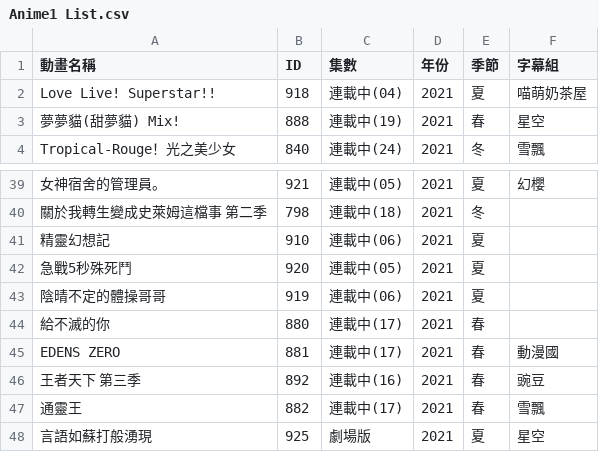
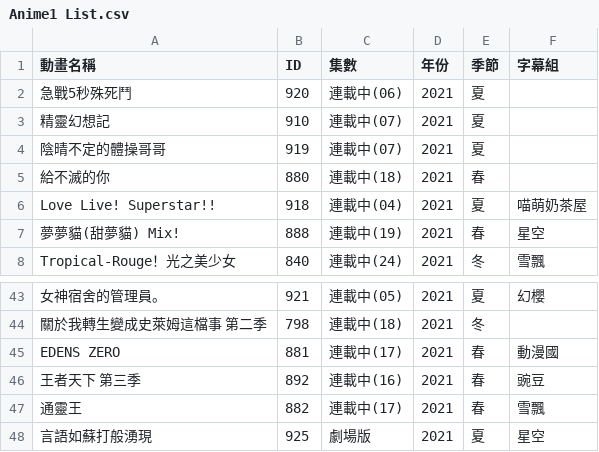
Before and after one commit to HeiTang/Anime1-Data, a CSV file: Anime1 List.csv, drawn as a sheet; only a part is shown, gaps mark what is left out; removed rows and columns are numbered as before the commit, all else as after; the diff names each change by its address in the sheet, - before the commit and + after, or states it on an @@ line.

Commit message:
Doc: Upgrade Anime1 List

```diff
--- a/Anime1 List.csv
+++ b/Anime1 List.csv
+row 2: 急戰5秒殊死鬥 | 920 | 連載中(06) | 2021 | 夏
+row 3: 精靈幻想記 | 910 | 連載中(07) | 2021 | 夏
+row 4: 陰晴不定的體操哥哥 | 919 | 連載中(07) | 2021 | 夏
+row 5: 給不滅的你 | 880 | 連載中(18) | 2021 | 春
-row 41: 精靈幻想記 | 910 | 連載中(06) | 2021 | 夏
-row 42: 急戰5秒殊死鬥 | 920 | 連載中(05) | 2021 | 夏
-row 43: 陰晴不定的體操哥哥 | 919 | 連載中(06) | 2021 | 夏
-row 44: 給不滅的你 | 880 | 連載中(17) | 2021 | 春
```
Also changed, not shown: 1 other file.
